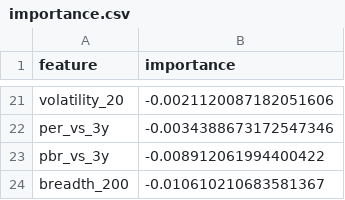
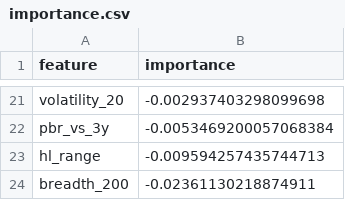
Before and after one commit to minghan5487/ML, a CSV file: reports/importance.csv, drawn as a sheet; only a part is shown, gaps mark what is left out; removed rows and columns are numbered as before the commit, all else as after; the diff covers the shown part only; the diff names each change by its address in the sheet, - before the commit and + after, or states it on an @@ line.

```diff
--- a/reports/importance.csv
+++ b/reports/importance.csv
-B21 (importance): -0.0021120087182051606
+B21 (importance): -0.002937403298099698
-row 22: per_vs_3y | -0.0034388673172547346
-B22 (importance): -0.008912061994400422
+B22 (importance): -0.0053469200057068384
+row 23: hl_range | -0.009594257435744713
-B24 (importance): -0.010610210683581367
+B24 (importance): -0.02361130218874911
```
Also changed, not shown: 13 added rows, 13 removed rows and 6 edited cells elsewhere in this file, reports/folds.csv, reports/history.csv, 3 other files.
